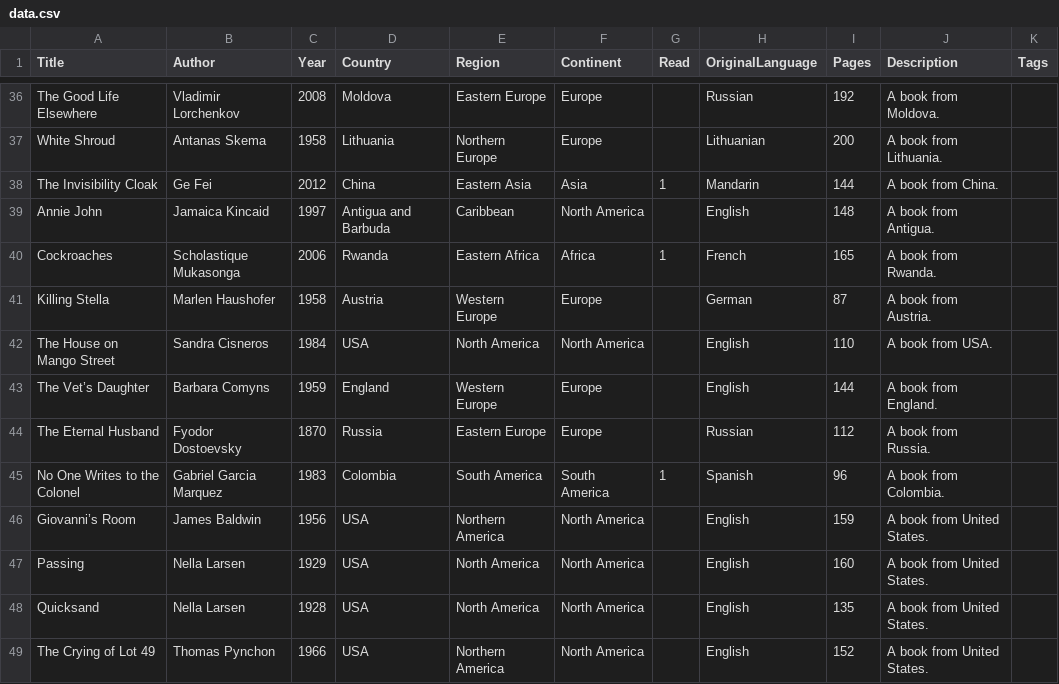
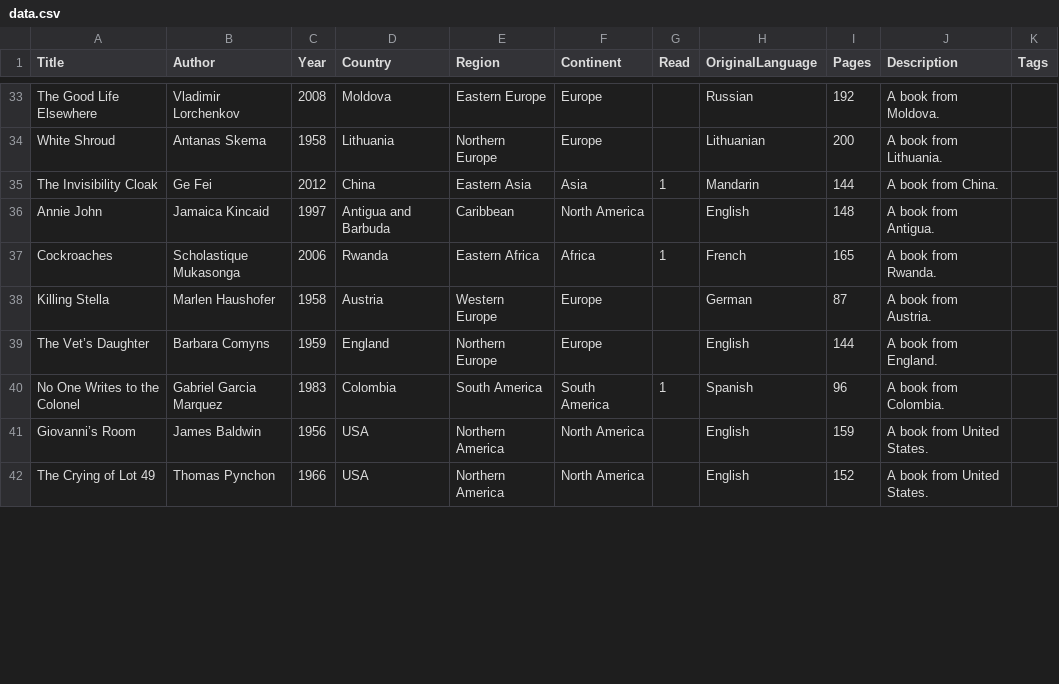
Before and after one commit to lgalvao/biblios, a CSV file: data.csv, drawn as a sheet; only a part is shown, gaps mark what is left out; the diff covers the shown part only.

```diff
--- a/data.csv
+++ b/data.csv
@@ -41,9 +38,5 @@ Cockroaches,Scholastique Mukasonga,2006,Rwanda,Eastern Africa,Africa,1,French,16
 Killing Stella,Marlen Haushofer,1958,Austria,Western Europe,Europe,,German,87,A book from Austria.,
-The House on Mango Street,Sandra Cisneros,1984,USA,North America,North America,,English,110,A book from USA.,
-The Vet’s Daughter,Barbara Comyns,1959,England,Western Europe,Europe,,English,144,A book from England.,
-The Eternal Husband,Fyodor Dostoevsky,1870,Russia,Eastern Europe,Europe,,Russian,112,A book from Russia.,
+The Vet’s Daughter,Barbara Comyns,1959,England,Northern Europe,Europe,,English,144,A book from England.,
 No One Writes to the Colonel,Gabriel Garcia Marquez,1983,Colombia,South America,South America,1,Spanish,96,A book from Colombia.,
 Giovanni’s Room,James Baldwin,1956,USA,Northern America,North America,,English,159,A book from United States.,
-Passing,Nella Larsen,1929,USA,North America,North America,,English,160,A book from United States.,
-Quicksand,Nella Larsen,1928,USA,North America,North America,,English,135,A book from United States.,
 The Crying of Lot 49,Thomas Pynchon,1966,USA,Northern America,North America,,English,152,A book from United States.,
```
Also changed, not shown: 15 removed rows and 8 edited cells elsewhere in this file, 1 other file.
